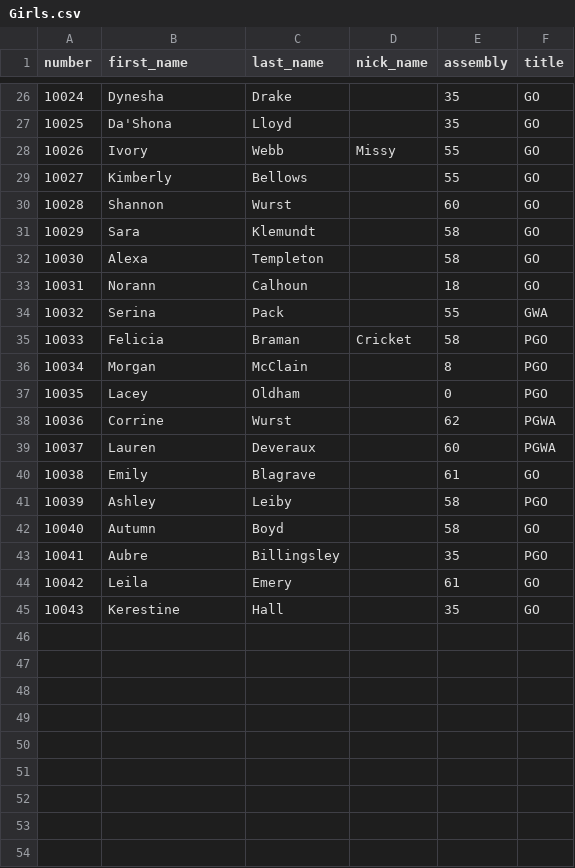
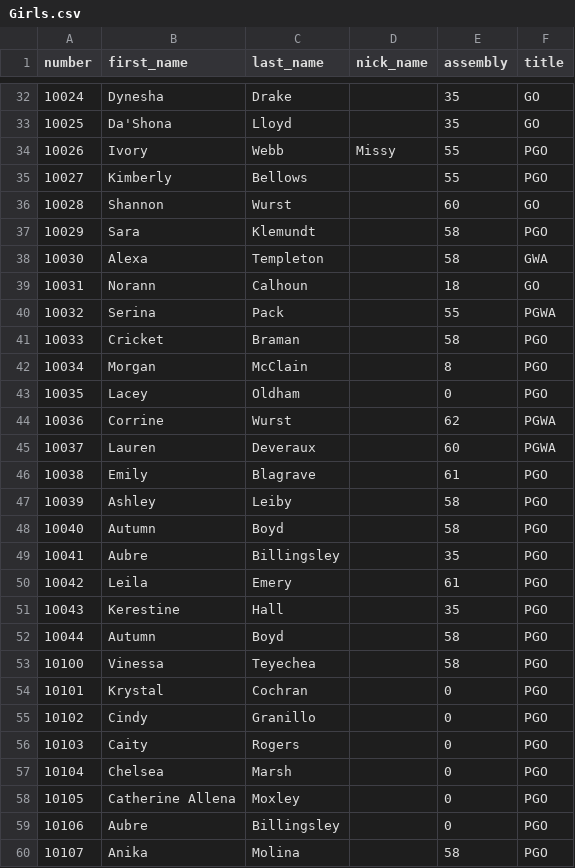
Before and after one commit to joyannescott/nmiorg, a CSV file: csv/Girls.csv, drawn as a sheet; only a part is shown, gaps mark what is left out; the diff covers the shown part only.

```diff
--- a/csv/Girls.csv
+++ b/csv/Girls.csv
@@ -27,10 +33,10 @@ number,first_name,last_name,nick_name,assembly,title
 10025,Da'Shona,Lloyd,,35,GO
-10026,Ivory,Webb,Missy,55,GO
-10027,Kimberly,Bellows,,55,GO
+10026,Ivory,Webb,Missy,55,PGO
+10027,Kimberly,Bellows,,55,PGO
 10028,Shannon,Wurst,,60,GO
-10029,Sara,Klemundt,,58,GO
-10030,Alexa,Templeton,,58,GO
+10029,Sara,Klemundt,,58,PGO
+10030,Alexa,Templeton,,58,GWA
 10031,Norann,Calhoun,,18,GO
-10032,Serina,Pack,,55,GWA
-10033,Felicia,Braman,Cricket,58,PGO
+10032,Serina,Pack,,55,PGWA
+10033,Cricket,Braman,,58,PGO
 10034,Morgan,McClain,,8,PGO
@@ -39,7 +45,16 @@ number,first_name,last_name,nick_name,assembly,title
 10037,Lauren ,Deveraux,,60,PGWA
-10038,Emily,Blagrave,,61,GO
+10038,Emily,Blagrave,,61,PGO
 10039,Ashley,Leiby,,58,PGO
-10040,Autumn,Boyd,,58,GO
+10040,Autumn,Boyd,,58,PGO
 10041,Aubre,Billingsley,,35,PGO
-10042,Leila,Emery,,61,GO
-10043,Kerestine,Hall,,35,GO
+10042,Leila,Emery,,61,PGO
+10043,Kerestine,Hall,,35,PGO
+10044,Autumn,Boyd,,58,PGO
+10100,Vinessa,Teyechea,,58,PGO
+10101,Krystal,Cochran,,0,PGO
+10102,Cindy,Granillo,,0,PGO
+10103,Caity,Rogers,,0,PGO
+10104,Chelsea,Marsh,,0,PGO
+10105,Catherine Allena,Moxley,,0,PGO
+10106,Aubre,Billingsley,,0,PGO
+10107,Anika,Molina,,58,PGO
```
Also changed, not shown: 20 added rows elsewhere in this file, csv/Floor.csv, csv/GWA.csv, 2 other files.
